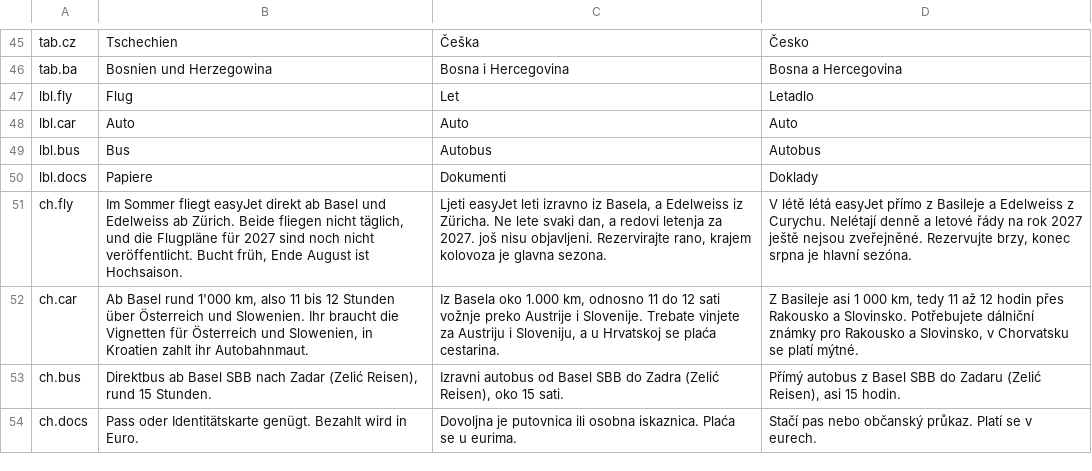
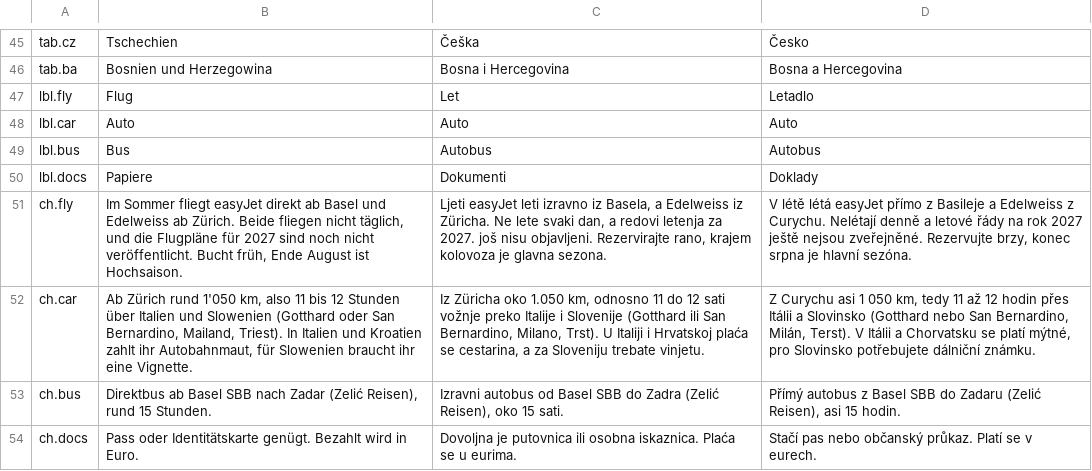
Before and after one commit to Pere-D/hochzeit, a TSV file: admin/inhalte.tsv, drawn as a sheet; only a part is shown, gaps mark what is left out; the diff names each change by its address in the sheet, - before the commit and + after, or states it on an @@ line.

```diff
--- a/admin/inhalte.tsv
+++ b/admin/inhalte.tsv
-B52: Ab Basel rund 1'000 km, also 11 bis 12 Stunden über Österreich und Slowenien. Ihr braucht die Vignetten für Österreich und Slowenien, in Kroatien zahlt ihr Autobahnmaut.
+B52: Ab Zürich rund 1'050 km, also 11 bis 12 Stunden über Italien und Slowenien (Gotthard oder San Bernardino, Mailand, Triest). In Italien und Kroatien zahlt ihr Autobahnmaut, für Slowenien braucht ihr eine Vignette.
-C52: Iz Basela oko 1.000 km, odnosno 11 do 12 sati vožnje preko Austrije i Slovenije. Trebate vinjete za Austriju i Sloveniju, a u Hrvatskoj se plaća cestarina.
+C52: Iz Züricha oko 1.050 km, odnosno 11 do 12 sati vožnje preko Italije i Slovenije (Gotthard ili San Bernardino, Milano, Trst). U Italiji i Hrvatskoj plaća se cestarina, a za Sloveniju trebate vinjetu.
-D52: Z Basileje asi 1 000 km, tedy 11 až 12 hodin přes Rakousko a Slovinsko. Potřebujete dálniční známky pro Rakousko a Slovinsko, v Chorvatsku se platí mýtné.
+D52: Z Curychu asi 1 050 km, tedy 11 až 12 hodin přes Itálii a Slovinsko (Gotthard nebo San Bernardino, Milán, Terst). V Itálii a Chorvatsku se platí mýtné, pro Slovinsko potřebujete dálniční známku.
```
Also changed, not shown: 1 other file.
